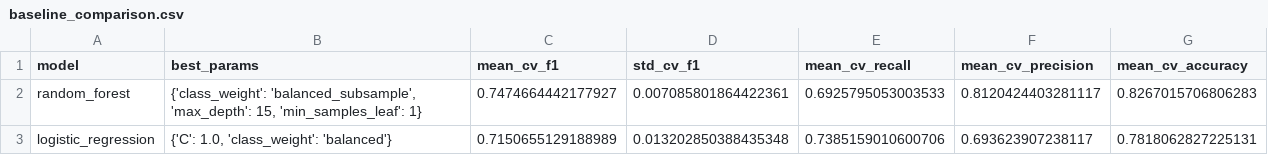
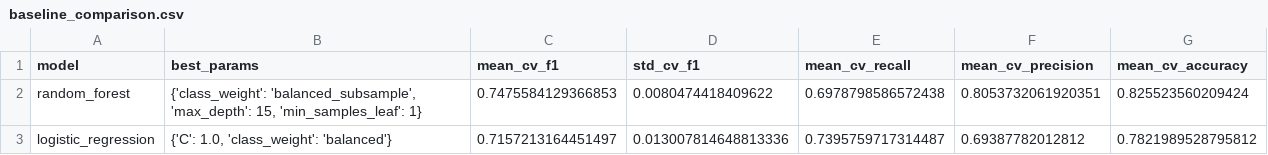
Before and after one commit to vito-pp/tp3-machine-learning, a CSV file: results/baseline_comparison.csv, drawn as a sheet.

```diff
--- a/results/baseline_comparison.csv
+++ b/results/baseline_comparison.csv
@@ -1,3 +1,3 @@
 model,best_params,mean_cv_f1,std_cv_f1,mean_cv_recall,mean_cv_precision,mean_cv_accuracy
-random_forest,"{'class_weight': 'balanced_subsample', 'max_depth': 15, 'min_samples_leaf': 1}",0.7474664442177927,0.007085801864422361,0.6925795053003533,0.8120424403281117,0.8267015706806283
-logistic_regression,"{'C': 1.0, 'class_weight': 'balanced'}",0.7150655129188989,0.013202850388435348,0.7385159010600706,0.693623907238117,0.7818062827225131
+random_forest,"{'class_weight': 'balanced_subsample', 'max_depth': 15, 'min_samples_leaf': 1}",0.7475584129366853,0.0080474418409622,0.6978798586572438,0.8053732061920351,0.825523560209424
+logistic_regression,"{'C': 1.0, 'class_weight': 'balanced'}",0.7157213164451497,0.013007814648813336,0.7395759717314487,0.69387782012812,0.7821989528795812
```
Also changed, not shown: results/cohort_metrics.csv, results/false_positives.csv, 16 other files.
